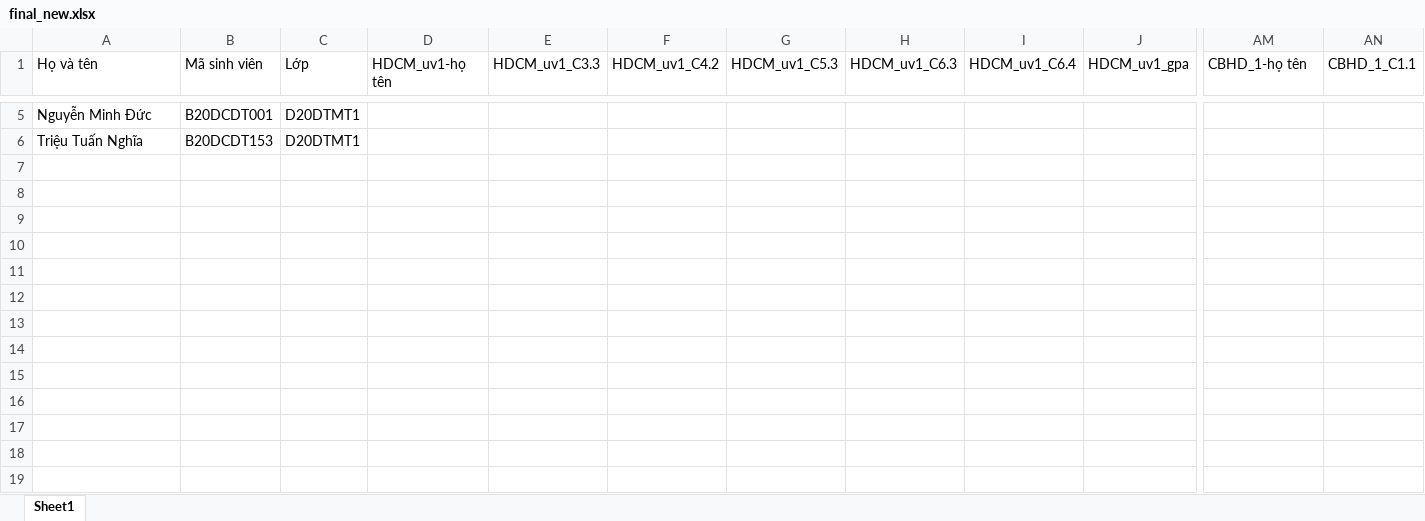
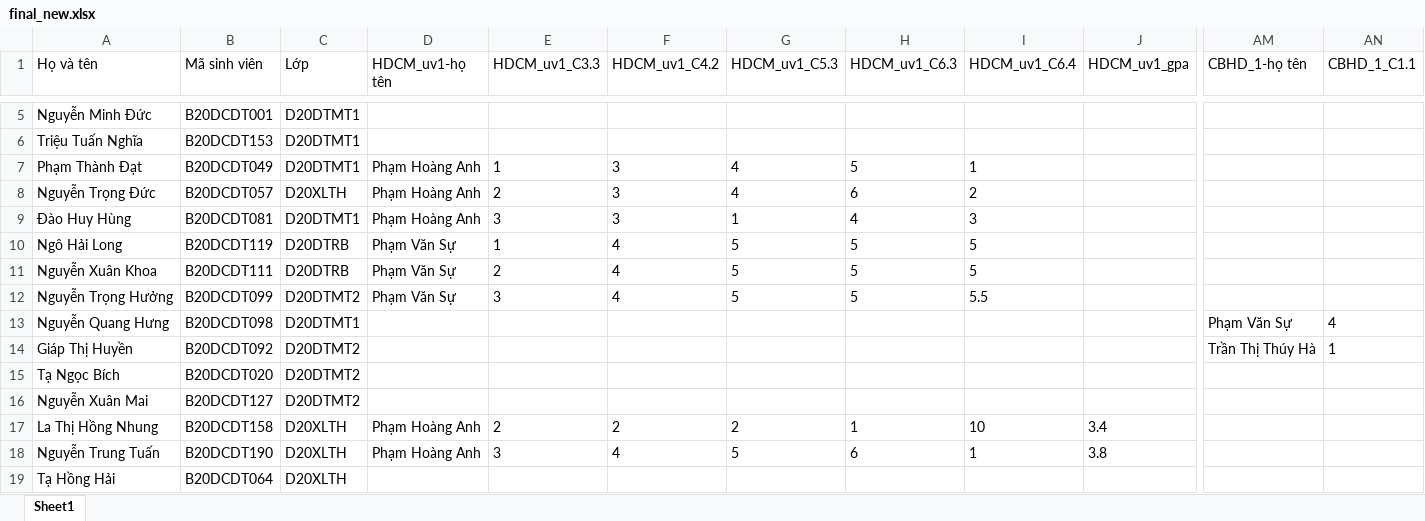
Before and after one commit to nguyenjacobak/FormstoExcel, an Excel workbook: form_collectdata/form_collect/DataCollected/final_new.xlsx, sheet Sheet1, drawn as a sheet; only a part is shown, gaps mark what is left out; values as stored, in another font and other column widths than the file's, no borders; table styles not drawn; rows hold the shown columns only; the diff names each change by its address in the sheet, - before the commit and + after, or states it on an @@ line.

Commit message:
Bo sung them giao dien va tinh nang add data

```diff
--- a/form_collectdata/form_collect/DataCollected/final_new.xlsx (sheet Sheet1)
+++ b/form_collectdata/form_collect/DataCollected/final_new.xlsx (sheet Sheet1)
+row 7: Phạm Thành Đạt | B20DCDT049 | D20DTMT1 | Phạm Hoàng Anh | 1 | 3 | 4 | 5 | 1
+row 8: Nguyễn Trọng Đức | B20DCDT057 | D20XLTH | Phạm Hoàng Anh | 2 | 3 | 4 | 6 | 2
+row 9: Đào Huy Hùng | B20DCDT081 | D20DTMT1 | Phạm Hoàng Anh | 3 | 3 | 1 | 4 | 3
+row 10: Ngô Hải Long | B20DCDT119 | D20DTRB | Phạm Văn Sự | 1 | 4 | 5 | 5 | 5
+row 11: Nguyễn Xuân Khoa | B20DCDT111 | D20DTRB | Phạm Văn Sự | 2 | 4 | 5 | 5 | 5
+row 12: Nguyễn Trọng Hưởng | B20DCDT099 | D20DTMT2 | Phạm Văn Sự | 3 | 4 | 5 | 5 | 5.5
+row 13: Nguyễn Quang Hưng | B20DCDT098 | D20DTMT1 |  |  |  |  |  |  |  | Phạm Văn Sự | 4
+row 14: Giáp Thị Huyền | B20DCDT092 | D20DTMT2 |  |  |  |  |  |  |  | Trần Thị Thúy Hà | 1
+row 15: Tạ Ngọc Bích | B20DCDT020 | D20DTMT2
+row 16: Nguyễn Xuân Mai | B20DCDT127 | D20DTMT2
+row 17: La Thị Hồng Nhung | B20DCDT158 | D20XLTH | Phạm Hoàng Anh | 2 | 2 | 2 | 1 | 10 | 3.4
+row 18: Nguyễn Trung Tuấn | B20DCDT190 | D20XLTH | Phạm Hoàng Anh | 3 | 4 | 5 | 6 | 1 | 3.8
+row 19: Tạ Hồng Hải | B20DCDT064 | D20XLTH
```
Also changed, not shown: 8 other files.
